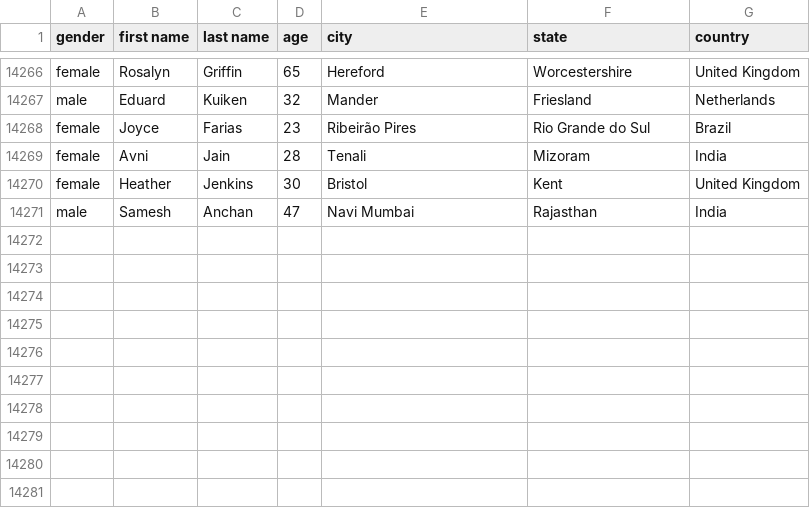
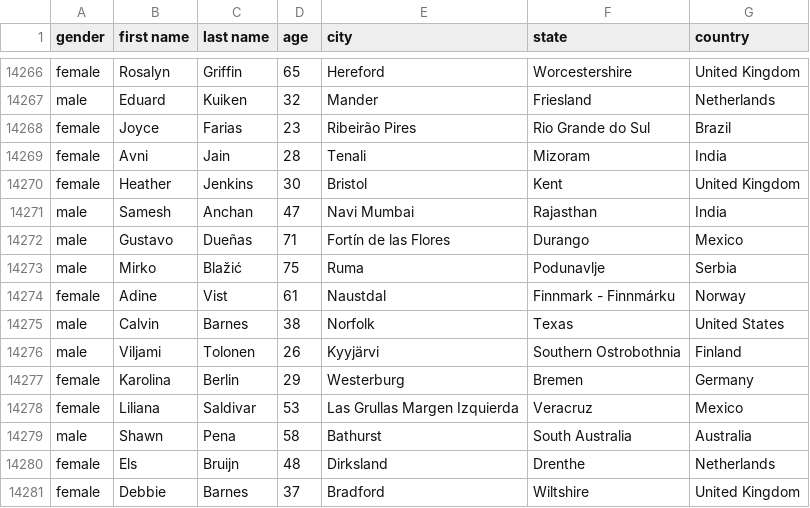
Before and after one commit to AhmadMHanif7/GitHub-Actions-Test, a CSV file: data/person_data.csv, drawn as a sheet; only a part is shown, gaps mark what is left out; the diff names each change by its address in the sheet, - before the commit and + after, or states it on an @@ line.

```diff
--- a/data/person_data.csv
+++ b/data/person_data.csv
+row 14272: male | Gustavo | Dueñas | 71 | Fortín de las Flores | Durango | Mexico
+row 14273: male | Mirko | Blažić | 75 | Ruma | Podunavlje | Serbia
+row 14274: female | Adine | Vist | 61 | Naustdal | Finnmark - Finnmárku | Norway
+row 14275: male | Calvin | Barnes | 38 | Norfolk | Texas | United States
+row 14276: male | Viljami | Tolonen | 26 | Kyyjärvi | Southern Ostrobothnia | Finland
+row 14277: female | Karolina | Berlin | 29 | Westerburg | Bremen | Germany
+row 14278: female | Liliana | Saldivar | 53 | Las Grullas Margen Izquierda | Veracruz | Mexico
+row 14279: male | Shawn | Pena | 58 | Bathurst | South Australia | Australia
+row 14280: female | Els | Bruijn | 48 | Dirksland | Drenthe | Netherlands
+row 14281: female | Debbie | Barnes | 37 | Bradford | Wiltshire | United Kingdom
```
